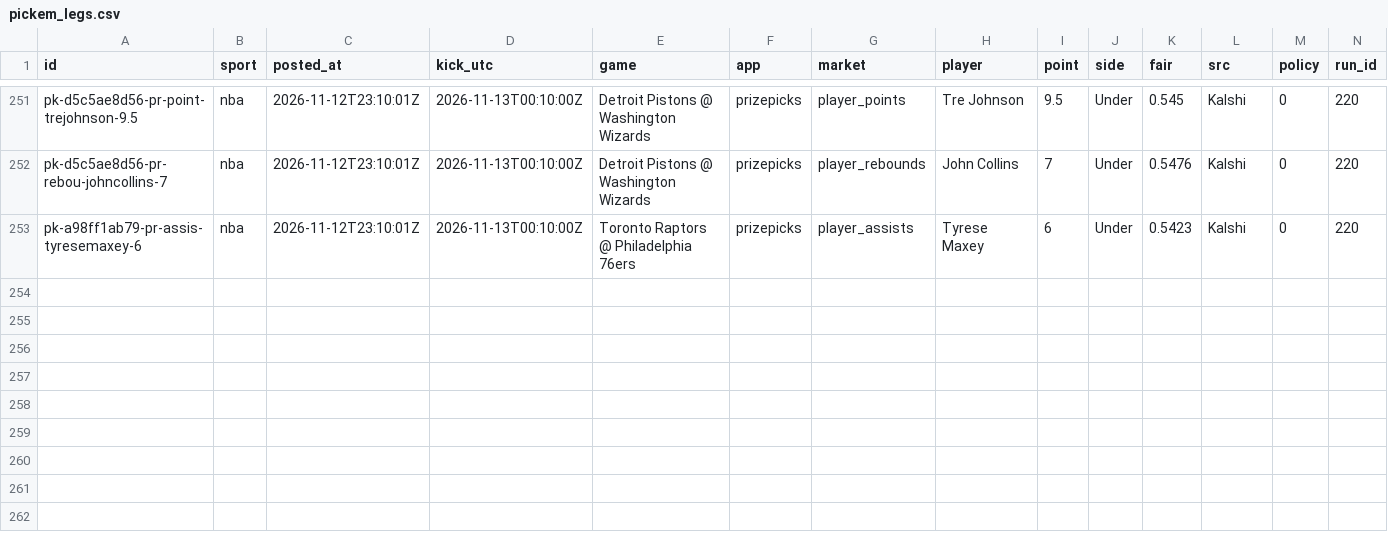
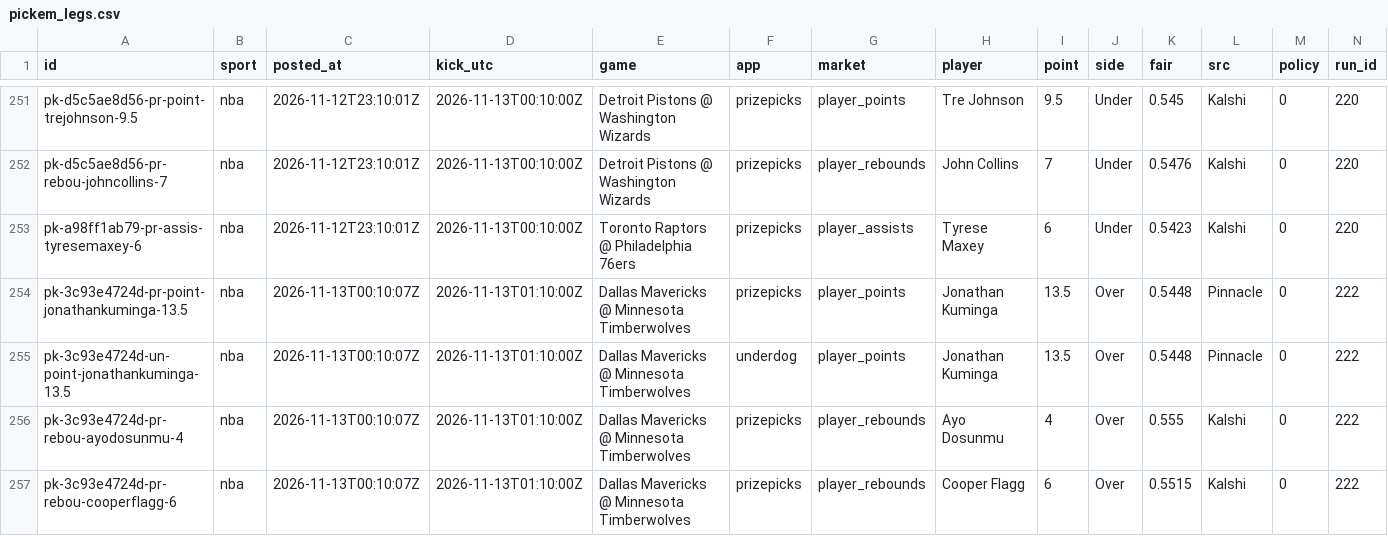
Before and after one commit to grahambirch99/closing-line-club, a CSV file: data/nba/pickem_legs.csv, drawn as a sheet; only a part is shown, gaps mark what is left out; rows hold the shown columns only; the diff names each change by its address in the sheet, - before the commit and + after, or states it on an @@ line.

```diff
--- a/data/nba/pickem_legs.csv
+++ b/data/nba/pickem_legs.csv
+row 254: pk-3c93e4724d-pr-point-jonathankuminga-13.5 | nba | 2026-11-13T00:10:07Z | 2026-11-13T01:10:00Z | Dallas Mavericks @ Minnesota Timberwolves | prizepicks | player_points | Jonathan Kuminga | 13.5 | Over | 0.5448 | Pinnacle | 0 | 222
+row 255: pk-3c93e4724d-un-point-jonathankuminga-13.5 | nba | 2026-11-13T00:10:07Z | 2026-11-13T01:10:00Z | Dallas Mavericks @ Minnesota Timberwolves | underdog | player_points | Jonathan Kuminga | 13.5 | Over | 0.5448 | Pinnacle | 0 | 222
+row 256: pk-3c93e4724d-pr-rebou-ayodosunmu-4 | nba | 2026-11-13T00:10:07Z | 2026-11-13T01:10:00Z | Dallas Mavericks @ Minnesota Timberwolves | prizepicks | player_rebounds | Ayo Dosunmu | 4 | Over | 0.555 | Kalshi | 0 | 222
+row 257: pk-3c93e4724d-pr-rebou-cooperflagg-6 | nba | 2026-11-13T00:10:07Z | 2026-11-13T01:10:00Z | Dallas Mavericks @ Minnesota Timberwolves | prizepicks | player_rebounds | Cooper Flagg | 6 | Over | 0.5515 | Kalshi | 0 | 222
```
Also changed, not shown: 2 other files.
